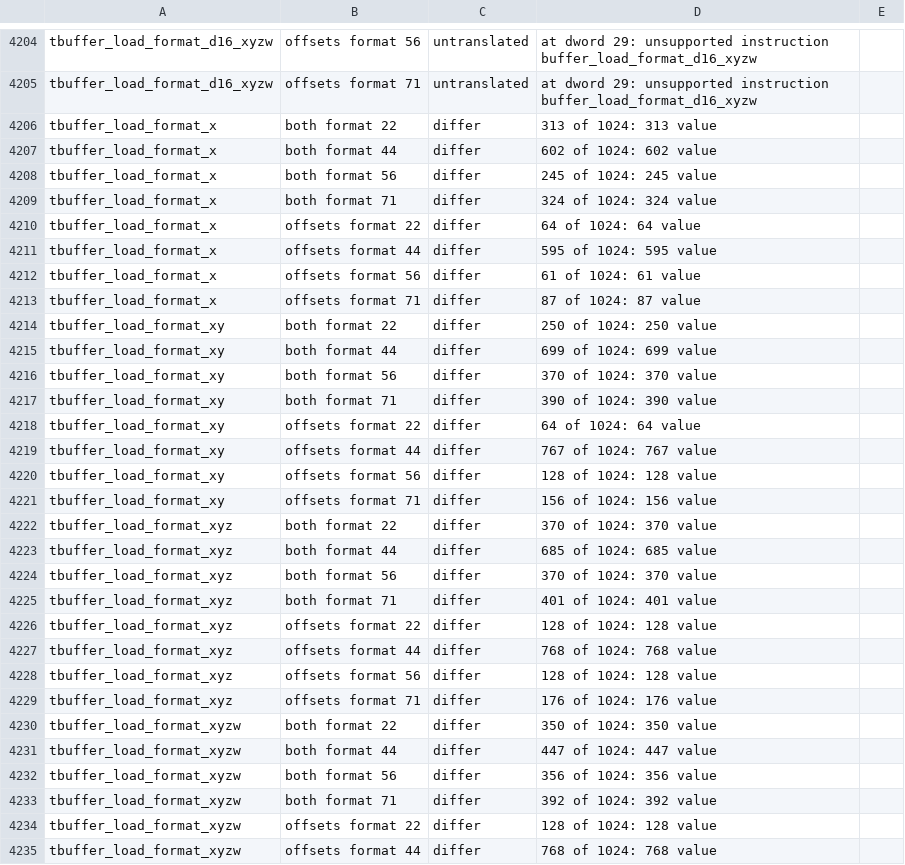
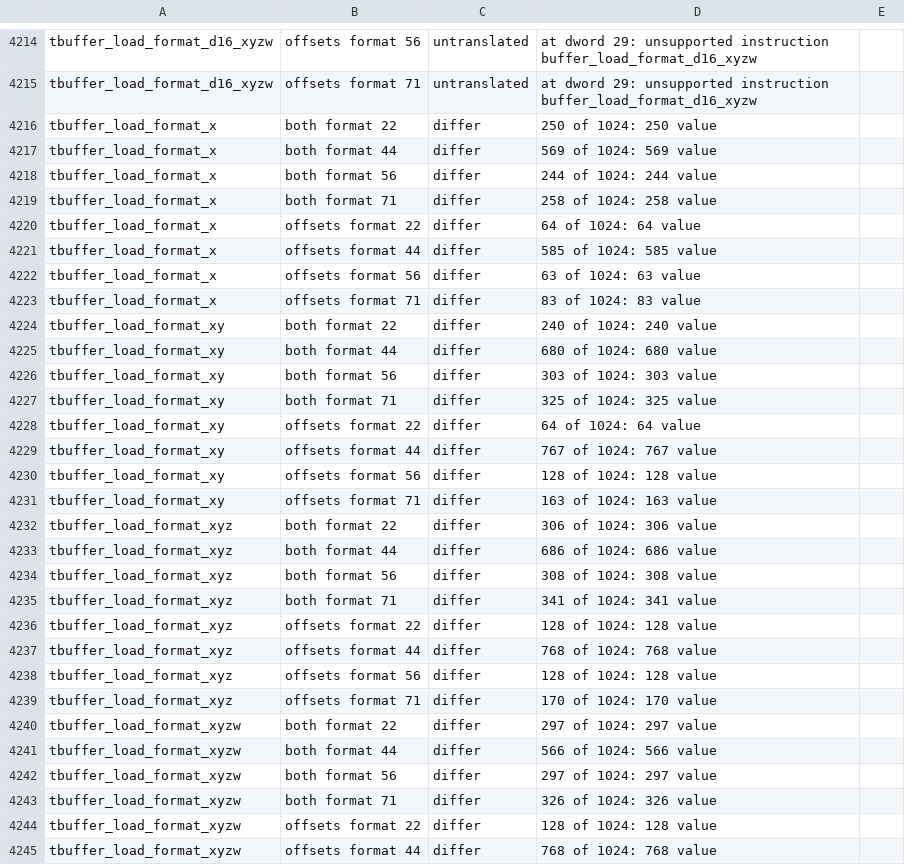
Before and after one commit to slopsmith/ps5slop, a TSV file: crates/hwcheck/results/gfx1033.tsv, drawn as a sheet; only a part is shown, gaps mark what is left out; the diff covers the shown part only.

```diff
--- a/crates/hwcheck/results/gfx1033.tsv
+++ b/crates/hwcheck/results/gfx1033.tsv
@@ -4205,14 +4215,14 @@ tbuffer_load_format_d16_xyzw	offsets format 56	untranslated	at dword 29: unsuppo
 tbuffer_load_format_d16_xyzw	offsets format 71	untranslated	at dword 29: unsupported instruction buffer_load_format_d16_xyzw
-tbuffer_load_format_x	both format 22	differ	313 of 1024: 313 value
-tbuffer_load_format_x	both format 44	differ	602 of 1024: 602 value
-tbuffer_load_format_x	both format 56	differ	245 of 1024: 245 value
-tbuffer_load_format_x	both format 71	differ	324 of 1024: 324 value
+tbuffer_load_format_x	both format 22	differ	250 of 1024: 250 value
+tbuffer_load_format_x	both format 44	differ	569 of 1024: 569 value
+tbuffer_load_format_x	both format 56	differ	244 of 1024: 244 value
+tbuffer_load_format_x	both format 71	differ	258 of 1024: 258 value
 tbuffer_load_format_x	offsets format 22	differ	64 of 1024: 64 value
-tbuffer_load_format_x	offsets format 44	differ	595 of 1024: 595 value
-tbuffer_load_format_x	offsets format 56	differ	61 of 1024: 61 value
-tbuffer_load_format_x	offsets format 71	differ	87 of 1024: 87 value
-tbuffer_load_format_xy	both format 22	differ	250 of 1024: 250 value
-tbuffer_load_format_xy	both format 44	differ	699 of 1024: 699 value
-tbuffer_load_format_xy	both format 56	differ	370 of 1024: 370 value
-tbuffer_load_format_xy	both format 71	differ	390 of 1024: 390 value
+tbuffer_load_format_x	offsets format 44	differ	585 of 1024: 585 value
+tbuffer_load_format_x	offsets format 56	differ	63 of 1024: 63 value
+tbuffer_load_format_x	offsets format 71	differ	83 of 1024: 83 value
+tbuffer_load_format_xy	both format 22	differ	240 of 1024: 240 value
+tbuffer_load_format_xy	both format 44	differ	680 of 1024: 680 value
+tbuffer_load_format_xy	both format 56	differ	303 of 1024: 303 value
+tbuffer_load_format_xy	both format 71	differ	325 of 1024: 325 value
 tbuffer_load_format_xy	offsets format 22	differ	64 of 1024: 64 value
@@ -4220,7 +4230,7 @@ tbuffer_load_format_xy	offsets format 44	differ	767 of 1024: 767 value
 tbuffer_load_format_xy	offsets format 56	differ	128 of 1024: 128 value
-tbuffer_load_format_xy	offsets format 71	differ	156 of 1024: 156 value
-tbuffer_load_format_xyz	both format 22	differ	370 of 1024: 370 value
-tbuffer_load_format_xyz	both format 44	differ	685 of 1024: 685 value
-tbuffer_load_format_xyz	both format 56	differ	370 of 1024: 370 value
-tbuffer_load_format_xyz	both format 71	differ	401 of 1024: 401 value
+tbuffer_load_format_xy	offsets format 71	differ	163 of 1024: 163 value
+tbuffer_load_format_xyz	both format 22	differ	306 of 1024: 306 value
+tbuffer_load_format_xyz	both format 44	differ	686 of 1024: 686 value
+tbuffer_load_format_xyz	both format 56	differ	308 of 1024: 308 value
+tbuffer_load_format_xyz	both format 71	differ	341 of 1024: 341 value
 tbuffer_load_format_xyz	offsets format 22	differ	128 of 1024: 128 value
@@ -4228,7 +4238,7 @@ tbuffer_load_format_xyz	offsets format 44	differ	768 of 1024: 768 value
 tbuffer_load_format_xyz	offsets format 56	differ	128 of 1024: 128 value
-tbuffer_load_format_xyz	offsets format 71	differ	176 of 1024: 176 value
-tbuffer_load_format_xyzw	both format 22	differ	350 of 1024: 350 value
-tbuffer_load_format_xyzw	both format 44	differ	447 of 1024: 447 value
-tbuffer_load_format_xyzw	both format 56	differ	356 of 1024: 356 value
-tbuffer_load_format_xyzw	both format 71	differ	392 of 1024: 392 value
+tbuffer_load_format_xyz	offsets format 71	differ	170 of 1024: 170 value
+tbuffer_load_format_xyzw	both format 22	differ	297 of 1024: 297 value
+tbuffer_load_format_xyzw	both format 44	differ	566 of 1024: 566 value
+tbuffer_load_format_xyzw	both format 56	differ	297 of 1024: 297 value
+tbuffer_load_format_xyzw	both format 71	differ	326 of 1024: 326 value
 tbuffer_load_format_xyzw	offsets format 22	differ	128 of 1024: 128 value
```
Also changed, not shown: 10 added rows and 111 edited cells elsewhere in this file, 3 other files.
